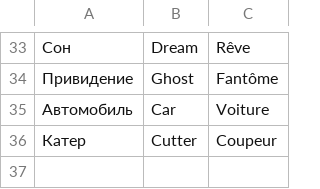
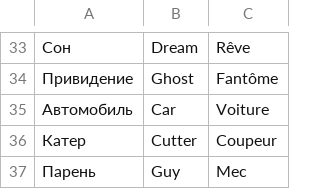
Before and after one commit to AzukoTazumaki/DZ_Python_21, a CSV file: results/words.csv, drawn as a sheet; only a part is shown, gaps mark what is left out; the diff names each change by its address in the sheet, - before the commit and + after, or states it on an @@ line.

```diff
--- a/results/words.csv
+++ b/results/words.csv
+row 37: Парень | Guy | Mec
```
Also changed, not shown: results/books.csv, results/employees.csv, 34 other files.
